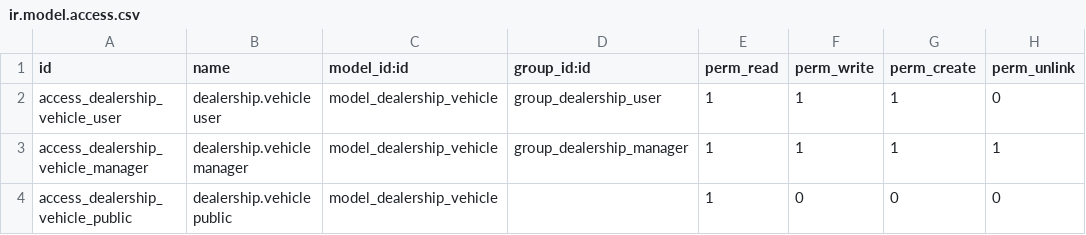
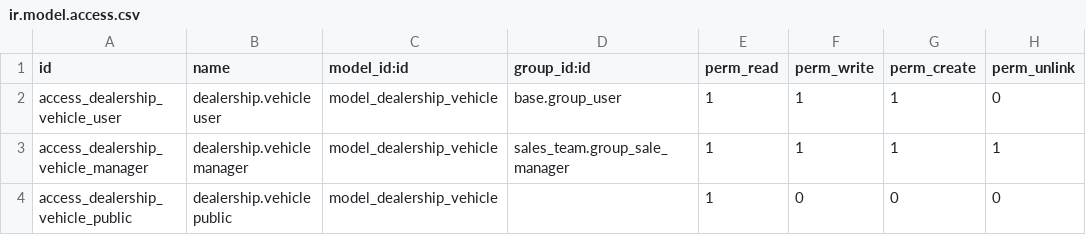
Before and after one commit to Ayanfisco/car_dealership2, a CSV file: addons/car_dealership/security/ir.model.access.csv, drawn as a sheet.

```diff
--- a/addons/car_dealership/security/ir.model.access.csv
+++ b/addons/car_dealership/security/ir.model.access.csv
@@ -1,4 +1,4 @@
 id,name,model_id:id,group_id:id,perm_read,perm_write,perm_create,perm_unlink
-access_dealership_vehicle_user,dealership.vehicle user,model_dealership_vehicle,group_dealership_user,1,1,1,0
-access_dealership_vehicle_manager,dealership.vehicle manager,model_dealership_vehicle,group_dealership_manager,1,1,1,1
+access_dealership_vehicle_user,dealership.vehicle user,model_dealership_vehicle,base.group_user,1,1,1,0
+access_dealership_vehicle_manager,dealership.vehicle manager,model_dealership_vehicle,sales_team.group_sale_manager,1,1,1,1
 access_dealership_vehicle_public,dealership.vehicle public,model_dealership_vehicle,,1,0,0,0
```
Also changed, not shown: 7 other files.
